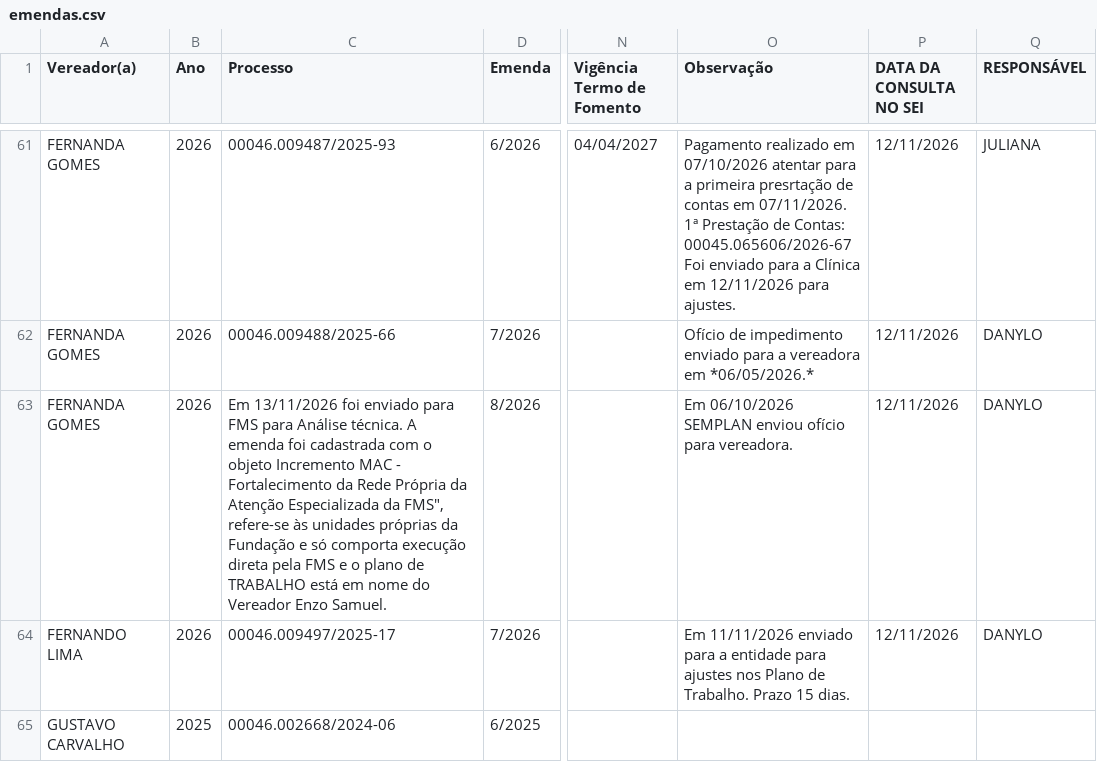
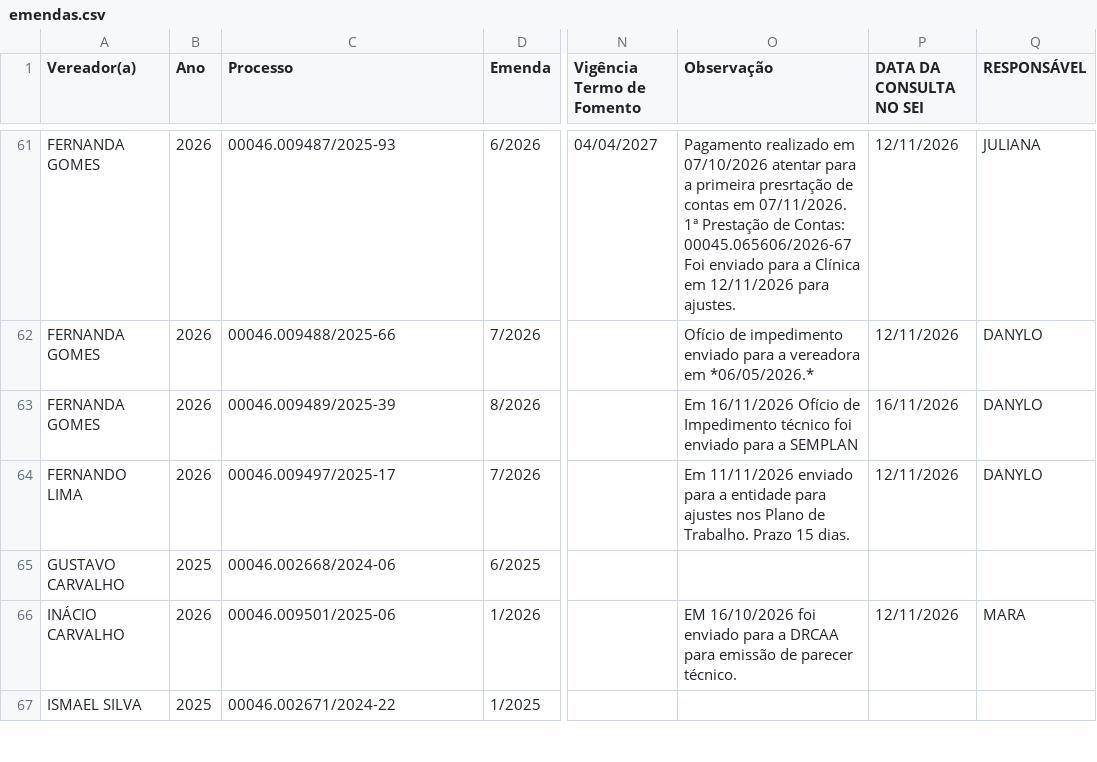
Before and after one commit to danylogalisa-pro/dashboard-emendas, a CSV file: data/emendas.csv, drawn as a sheet; only a part is shown, gaps mark what is left out; the shorter side is filled out with more unchanged rows; the diff covers the shown part only; the diff names each change by its address in the sheet, - before the commit and + after, or states it on an @@ line.

```diff
--- a/data/emendas.csv
+++ b/data/emendas.csv
-C63 (Processo): Em 13/11/2026 foi enviado para FMS para Análise técnica. A emenda foi cadastrada com o objeto Incremento MAC - Fortalecimento da Rede Própria da Atenção Especializada da FMS", refere-se às unidades próprias da Fundação e só comporta execução direta pela FMS e o plano de TRABALHO está em nome do Vereador Enzo Samuel.
+C63 (Processo): 00046.009489/2025-39
-O63 (Observação): Em 06/10/2026 SEMPLAN enviou ofício para vereadora.
+O63 (Observação): Em 16/11/2026 Ofício de Impedimento técnico foi enviado para a SEMPLAN
-P63 (DATA DA CONSULTA NO SEI): 12/11/2026
+P63 (DATA DA CONSULTA NO SEI): 16/11/2026
```
Also changed, not shown: 1 edited cell elsewhere in this file, 2 other files.
